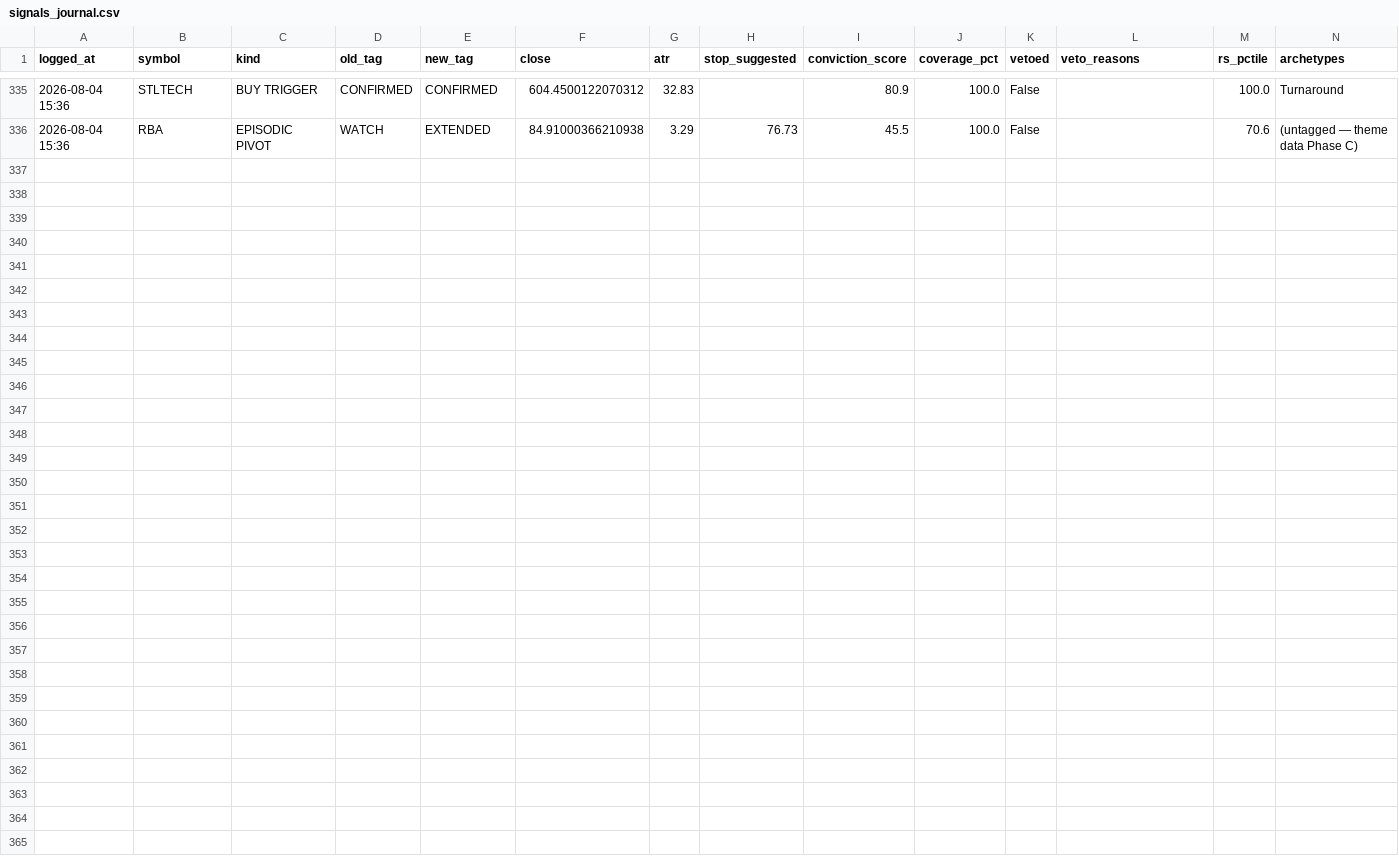
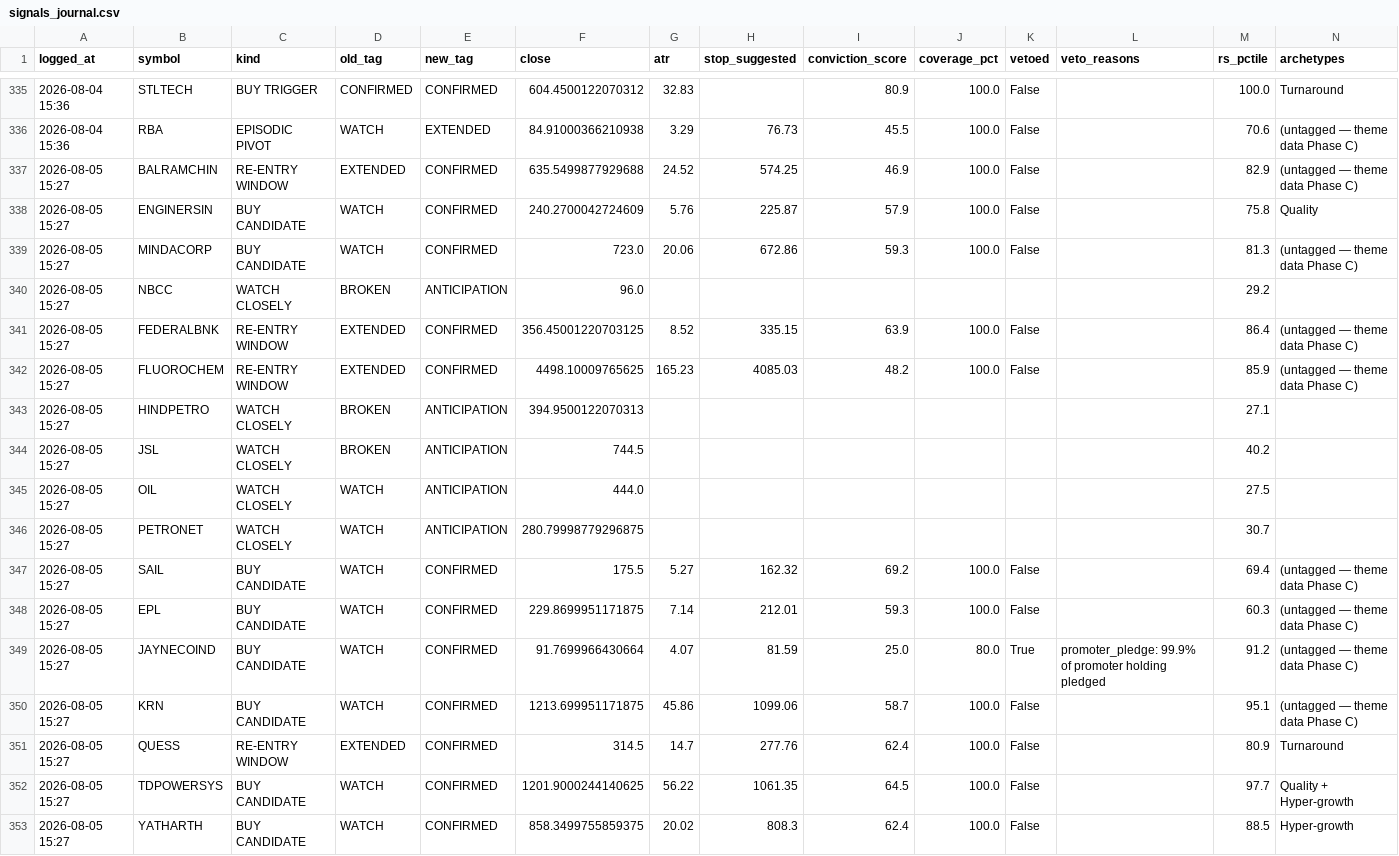
Before and after one commit to kartikeyaav/Golden-Stock, a CSV file: multibagger_screener/multibagger_screener/journal/signals_journal.csv, drawn as a sheet; only a part is shown, gaps mark what is left out; the diff names each change by its address in the sheet, - before the commit and + after, or states it on an @@ line.

```diff
--- a/multibagger_screener/multibagger_screener/journal/signals_journal.csv
+++ b/multibagger_screener/multibagger_screener/journal/signals_journal.csv
+row 337: 2026-08-05 15:27 | BALRAMCHIN | RE-ENTRY WINDOW | EXTENDED | CONFIRMED | 635.5499877929688 | 24.52 | 574.25 | 46.9 | 100.0 | False |  | 82.9 | (untagged — theme data Phase C)
+row 338: 2026-08-05 15:27 | ENGINERSIN | BUY CANDIDATE | WATCH | CONFIRMED | 240.2700042724609 | 5.76 | 225.87 | 57.9 | 100.0 | False |  | 75.8 | Quality
+row 339: 2026-08-05 15:27 | MINDACORP | BUY CANDIDATE | WATCH | CONFIRMED | 723.0 | 20.06 | 672.86 | 59.3 | 100.0 | False |  | 81.3 | (untagged — theme data Phase C)
+row 340: 2026-08-05 15:27 | NBCC | WATCH CLOSELY | BROKEN | ANTICIPATION | 96.0 |  |  |  |  |  |  | 29.2
+row 341: 2026-08-05 15:27 | FEDERALBNK | RE-ENTRY WINDOW | EXTENDED | CONFIRMED | 356.45001220703125 | 8.52 | 335.15 | 63.9 | 100.0 | False |  | 86.4 | (untagged — theme data Phase C)
+row 342: 2026-08-05 15:27 | FLUOROCHEM | RE-ENTRY WINDOW | EXTENDED | CONFIRMED | 4498.10009765625 | 165.23 | 4085.03 | 48.2 | 100.0 | False |  | 85.9 | (untagged — theme data Phase C)
+row 343: 2026-08-05 15:27 | HINDPETRO | WATCH CLOSELY | BROKEN | ANTICIPATION | 394.9500122070313 |  |  |  |  |  |  | 27.1
+row 344: 2026-08-05 15:27 | JSL | WATCH CLOSELY | BROKEN | ANTICIPATION | 744.5 |  |  |  |  |  |  | 40.2
+row 345: 2026-08-05 15:27 | OIL | WATCH CLOSELY | WATCH | ANTICIPATION | 444.0 |  |  |  |  |  |  | 27.5
+row 346: 2026-08-05 15:27 | PETRONET | WATCH CLOSELY | WATCH | ANTICIPATION | 280.79998779296875 |  |  |  |  |  |  | 30.7
+row 347: 2026-08-05 15:27 | SAIL | BUY CANDIDATE | WATCH | CONFIRMED | 175.5 | 5.27 | 162.32 | 69.2 | 100.0 | False |  | 69.4 | (untagged — theme data Phase C)
+row 348: 2026-08-05 15:27 | EPL | BUY CANDIDATE | WATCH | CONFIRMED | 229.8699951171875 | 7.14 | 212.01 | 59.3 | 100.0 | False |  | 60.3 | (untagged — theme data Phase C)
+row 349: 2026-08-05 15:27 | JAYNECOIND | BUY CANDIDATE | WATCH | CONFIRMED | 91.7699966430664 | 4.07 | 81.59 | 25.0 | 80.0 | True | promoter_pledge: 99.9% of promoter holding pledged | 91.2 | (untagged — theme data Phase C)
+row 350: 2026-08-05 15:27 | KRN | BUY CANDIDATE | WATCH | CONFIRMED | 1213.699951171875 | 45.86 | 1099.06 | 58.7 | 100.0 | False |  | 95.1 | (untagged — theme data Phase C)
+row 351: 2026-08-05 15:27 | QUESS | RE-ENTRY WINDOW | EXTENDED | CONFIRMED | 314.5 | 14.7 | 277.76 | 62.4 | 100.0 | False |  | 80.9 | Turnaround
+row 352: 2026-08-05 15:27 | TDPOWERSYS | BUY CANDIDATE | WATCH | CONFIRMED | 1201.9000244140625 | 56.22 | 1061.35 | 64.5 | 100.0 | False |  | 97.7 | Quality + Hyper-growth
+row 353: 2026-08-05 15:27 | YATHARTH | BUY CANDIDATE | WATCH | CONFIRMED | 858.3499755859375 | 20.02 | 808.3 | 62.4 | 100.0 | False |  | 88.5 | Hyper-growth
```
Also changed, not shown: multibagger_screener/multibagger_screener/journal/entry_signals.csv, multibagger_screener/multibagger_screener/journal/journal_outcomes.csv, 14 other files.
